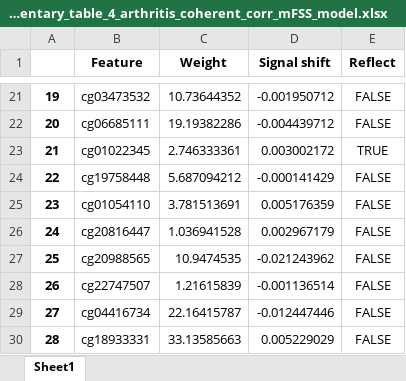
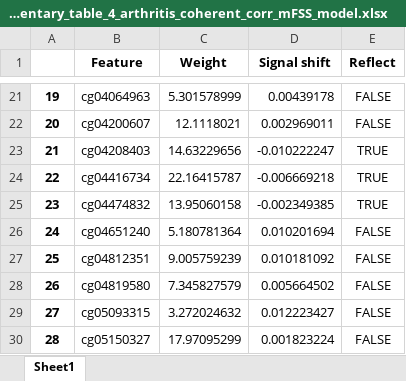
Before and after one commit to SkinnerCM/conboy-laboratory, an Excel workbook: dnam-clocks/mFSS-clock/data/processed/tables/Supplementary_table_4_arthritis_coherent_corr_mFSS_model.xlsx, sheet Sheet1, drawn as a sheet; only a part is shown, gaps mark what is left out; values as stored, in another font and other column widths than the file's, no borders; the diff covers the shown part only; the diff names each change by its address in the sheet, - before the commit and + after, or states it on an @@ line.

```diff
--- a/dnam-clocks/mFSS-clock/data/processed/tables/Supplementary_table_4_arthritis_coherent_corr_mFSS_model.xlsx (sheet Sheet1)
+++ b/dnam-clocks/mFSS-clock/data/processed/tables/Supplementary_table_4_arthritis_coherent_corr_mFSS_model.xlsx (sheet Sheet1)
-B21 (Feature): cg03473532
+B21 (Feature): cg04064963
-C21 (Weight): 10.73644352
+C21 (Weight): 5.301578999
-D21 (Signal shift): -0.001950712
+D21 (Signal shift): 0.00439178
-B22 (Feature): cg06685111
+B22 (Feature): cg04200607
-C22 (Weight): 19.19382286
+C22 (Weight): 12.1118021
-D22 (Signal shift): -0.004439712
+D22 (Signal shift): 0.002969011
-B23 (Feature): cg01022345
+B23 (Feature): cg04208403
-C23 (Weight): 2.746333361
+C23 (Weight): 14.63229656
-D23 (Signal shift): 0.003002172
+D23 (Signal shift): -0.010222247
-B24 (Feature): cg19758448
+B24 (Feature): cg04416734
-C24 (Weight): 5.687094212
+C24 (Weight): 22.16415787
-D24 (Signal shift): -0.000141429
+D24 (Signal shift): -0.006669218
-E24:E25 (Reflect): FALSE
+E24:E25 (Reflect): TRUE
-B25 (Feature): cg01054110
+B25 (Feature): cg04474832
-C25 (Weight): 3.781513691
+C25 (Weight): 13.95060158
-D25 (Signal shift): 0.005176359
+D25 (Signal shift): -0.002349385
-B26 (Feature): cg20816447
+B26 (Feature): cg04651240
-C26 (Weight): 1.036941528
+C26 (Weight): 5.180781364
-D26 (Signal shift): 0.002967179
+D26 (Signal shift): 0.010201694
-B27 (Feature): cg20988565
+B27 (Feature): cg04812351
-C27 (Weight): 10.9474535
+C27 (Weight): 9.005759239
-D27 (Signal shift): -0.021243962
+D27 (Signal shift): 0.010181092
-B28 (Feature): cg22747507
+B28 (Feature): cg04819580
-C28 (Weight): 1.21615839
+C28 (Weight): 7.345827579
-D28 (Signal shift): -0.001136514
+D28 (Signal shift): 0.005664502
-B29 (Feature): cg04416734
+B29 (Feature): cg05093315
-C29 (Weight): 22.16415787
+C29 (Weight): 3.272024632
-D29 (Signal shift): -0.012447446
+D29 (Signal shift): 0.012223427
-B30 (Feature): cg18933331
+B30 (Feature): cg05150327
-C30 (Weight): 33.13585663
+C30 (Weight): 17.97095299
-D30 (Signal shift): 0.005229029
+D30 (Signal shift): 0.001823224
```
Also changed, not shown: 403 edited cells elsewhere in this sheet, dnam-clocks/mFSS-clock/data/processed/tables/Supplementary_table_6_inflammaging_coherent_shift_mFSS_model.xlsx, 2 other files.
